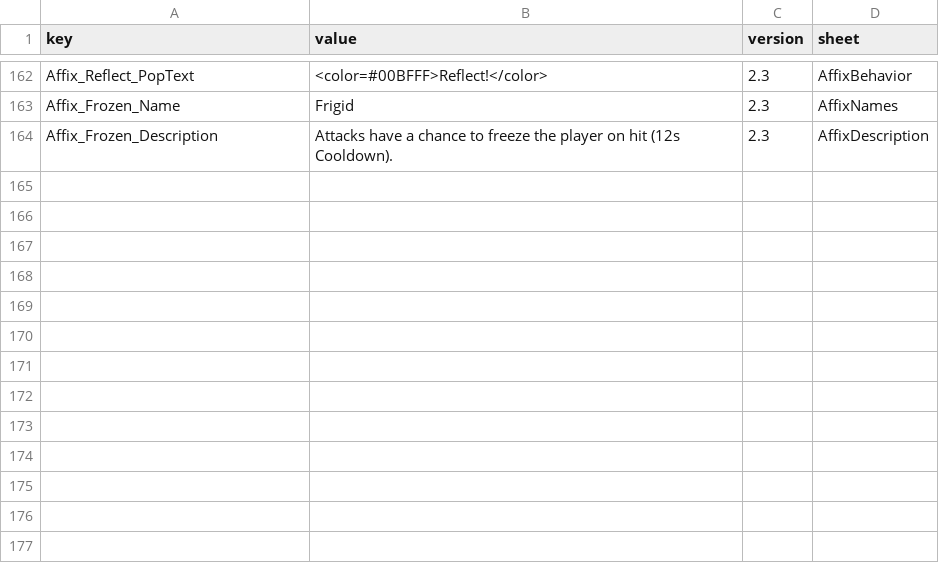
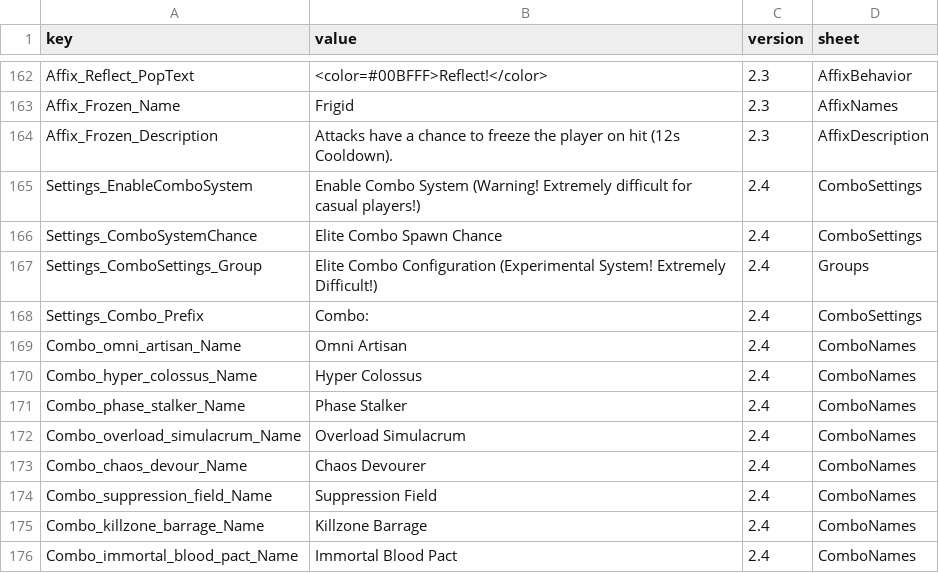
Before and after one commit to LOVEIII486/EliteEnemies, a CSV file: Localization/English.csv, drawn as a sheet; only a part is shown, gaps mark what is left out; the diff names each change by its address in the sheet, - before the commit and + after, or states it on an @@ line.

```diff
--- a/Localization/English.csv
+++ b/Localization/English.csv
+row 165: Settings_EnableComboSystem | Enable Combo System (Warning! Extremely difficult for casual players!) | 2.4 | ComboSettings
+row 166: Settings_ComboSystemChance | Elite Combo Spawn Chance | 2.4 | ComboSettings
+row 167: Settings_ComboSettings_Group | Elite Combo Configuration (Experimental System! Extremely Difficult!) | 2.4 | Groups
+row 168: Settings_Combo_Prefix | Combo: | 2.4 | ComboSettings
+row 169: Combo_omni_artisan_Name | Omni Artisan | 2.4 | ComboNames
+row 170: Combo_hyper_colossus_Name | Hyper Colossus | 2.4 | ComboNames
+row 171: Combo_phase_stalker_Name | Phase Stalker | 2.4 | ComboNames
+row 172: Combo_overload_simulacrum_Name | Overload Simulacrum | 2.4 | ComboNames
+row 173: Combo_chaos_devour_Name | Chaos Devourer | 2.4 | ComboNames
+row 174: Combo_suppression_field_Name | Suppression Field | 2.4 | ComboNames
+row 175: Combo_killzone_barrage_Name | Killzone Barrage | 2.4 | ComboNames
+row 176: Combo_immortal_blood_pact_Name | Immortal Blood Pact | 2.4 | ComboNames
```
Also changed, not shown: Localization/ChineseSimplified.csv, Localization/ChineseTraditional.csv, 6 other files.
